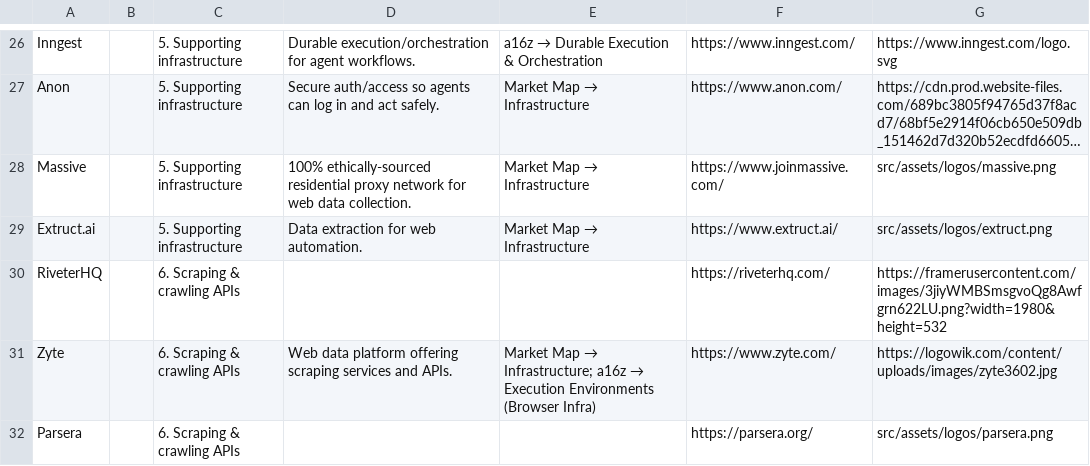
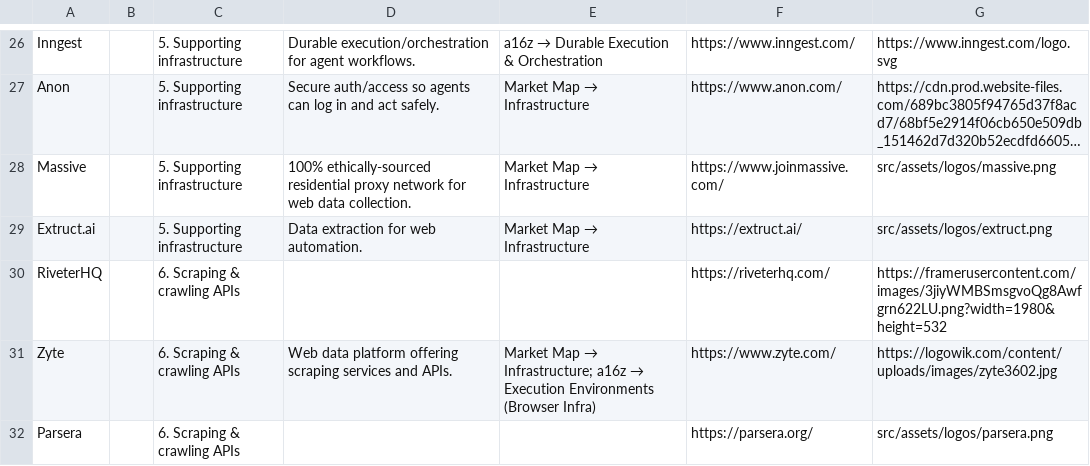
Before and after one commit to oldestlivingboy/reliableagents, a CSV file: public/market-map.csv, drawn as a sheet; only a part is shown, gaps mark what is left out; long unchanged cells end in …; the diff names each change by its address in the sheet, - before the commit and + after, or states it on an @@ line.

```diff
--- a/public/market-map.csv
+++ b/public/market-map.csv
-F29: https://www.extruct.ai/
+F29: https://extruct.ai/
```
